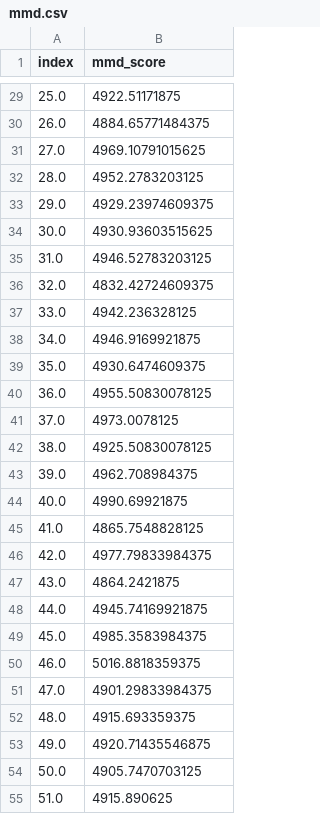
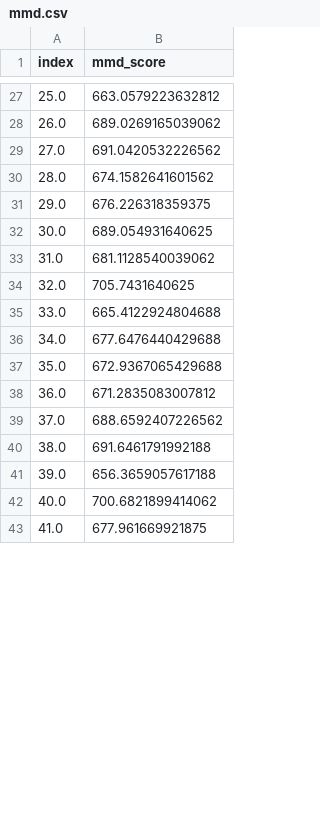
Before and after one commit to ShiboXing/Improved-3dbraingen, a CSV file: test_data/mmd.csv, drawn as a sheet; only a part is shown, gaps mark what is left out; the diff covers the shown part only.

```diff
--- a/test_data/mmd.csv
+++ b/test_data/mmd.csv
@@ -29,27 +27,17 @@ index,mmd_score
-25.0,4922.51171875
-26.0,4884.65771484375
-27.0,4969.10791015625
-28.0,4952.2783203125
-29.0,4929.23974609375
-30.0,4930.93603515625
-31.0,4946.52783203125
-32.0,4832.42724609375
-33.0,4942.236328125
-34.0,4946.9169921875
-35.0,4930.6474609375
-36.0,4955.50830078125
-37.0,4973.0078125
-38.0,4925.50830078125
-39.0,4962.708984375
-40.0,4990.69921875
-41.0,4865.7548828125
-42.0,4977.79833984375
-43.0,4864.2421875
-44.0,4945.74169921875
-45.0,4985.3583984375
-46.0,5016.8818359375
-47.0,4901.29833984375
-48.0,4915.693359375
-49.0,4920.71435546875
-50.0,4905.7470703125
-51.0,4915.890625
+25.0,663.0579223632812
+26.0,689.0269165039062
+27.0,691.0420532226562
+28.0,674.1582641601562
+29.0,676.226318359375
+30.0,689.054931640625
+31.0,681.1128540039062
+32.0,705.7431640625
+33.0,665.4122924804688
+34.0,677.6476440429688
+35.0,672.9367065429688
+36.0,671.2835083007812
+37.0,688.6592407226562
+38.0,691.6461791992188
+39.0,656.3659057617188
+40.0,700.6821899414062
+41.0,677.961669921875
```
Also changed, not shown: 59 added rows, 5 removed rows and 25 edited cells elsewhere in this file, 6 other files.
